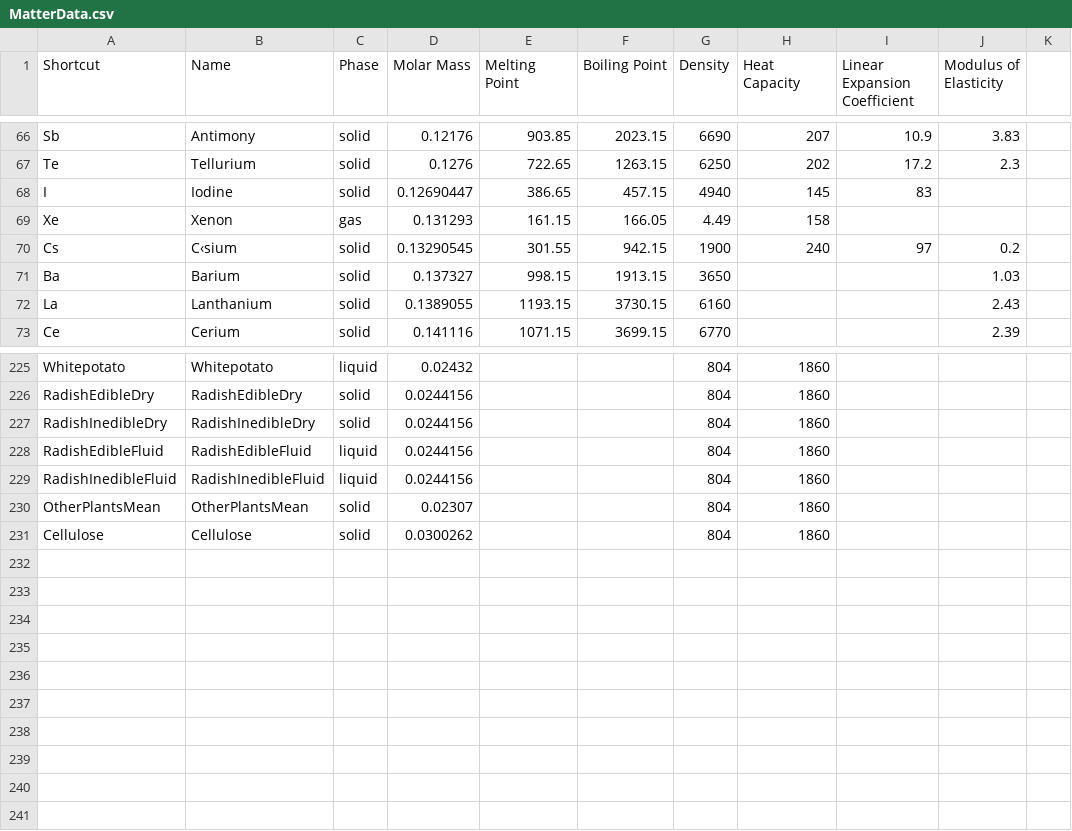
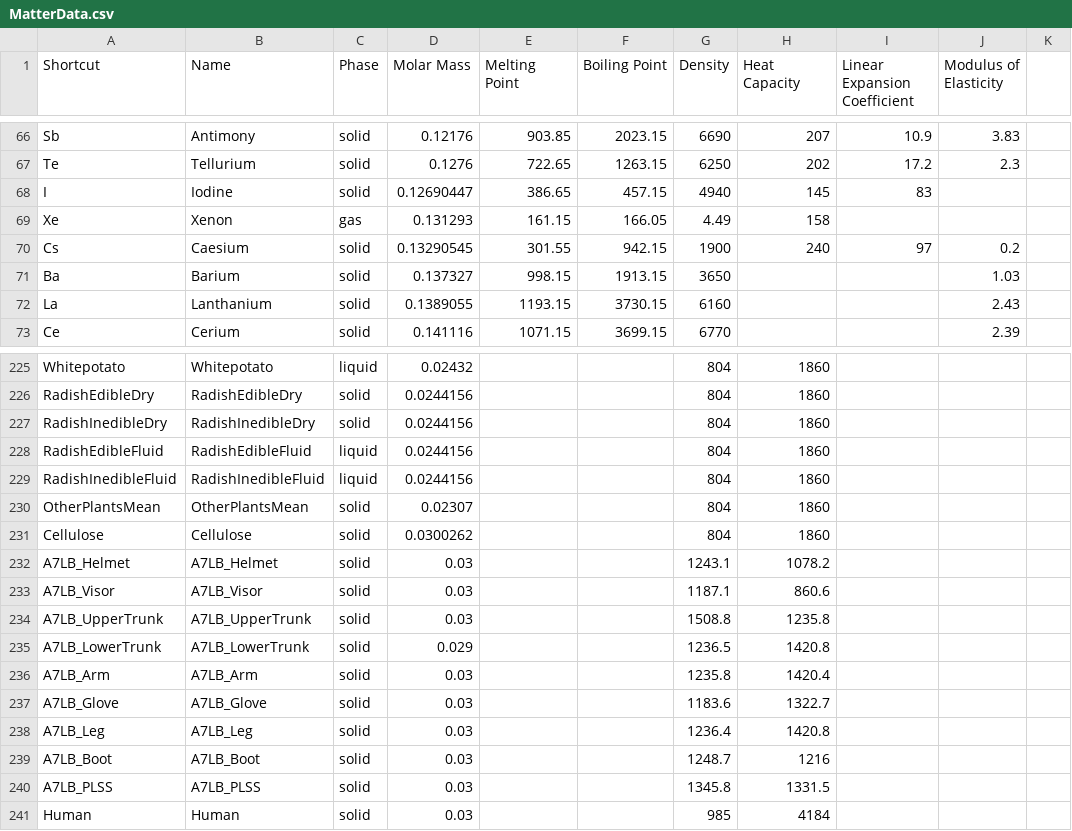
Before and after one commit to V-HAB/V-HAB, a CSV file: lib/+matterdata/MatterData.csv, drawn as a sheet; only a part is shown, gaps mark what is left out; the diff names each change by its address in the sheet, - before the commit and + after, or states it on an @@ line.

Commit message:
Updated MatterData.csv with information on spacesuit materials

```diff
--- a/lib/+matterdata/MatterData.csv
+++ b/lib/+matterdata/MatterData.csv
-B70 (Name): C‹sium
+B70 (Name): Caesium
+row 232: A7LB_Helmet | A7LB_Helmet | solid | 0.03 |  |  | 1243.1 | 1078.2
+row 233: A7LB_Visor | A7LB_Visor | solid | 0.03 |  |  | 1187.1 | 860.6
+row 234: A7LB_UpperTrunk | A7LB_UpperTrunk | solid | 0.03 |  |  | 1508.8 | 1235.8
+row 235: A7LB_LowerTrunk | A7LB_LowerTrunk | solid | 0.029 |  |  | 1236.5 | 1420.8
+row 236: A7LB_Arm | A7LB_Arm | solid | 0.03 |  |  | 1235.8 | 1420.4
+row 237: A7LB_Glove | A7LB_Glove | solid | 0.03 |  |  | 1183.6 | 1322.7
+row 238: A7LB_Leg | A7LB_Leg | solid | 0.03 |  |  | 1236.4 | 1420.8
+row 239: A7LB_Boot | A7LB_Boot | solid | 0.03 |  |  | 1248.7 | 1216
+row 240: A7LB_PLSS | A7LB_PLSS | solid | 0.03 |  |  | 1345.8 | 1331.5
+row 241: Human | Human | solid | 0.03 |  |  | 985 | 4184
```
